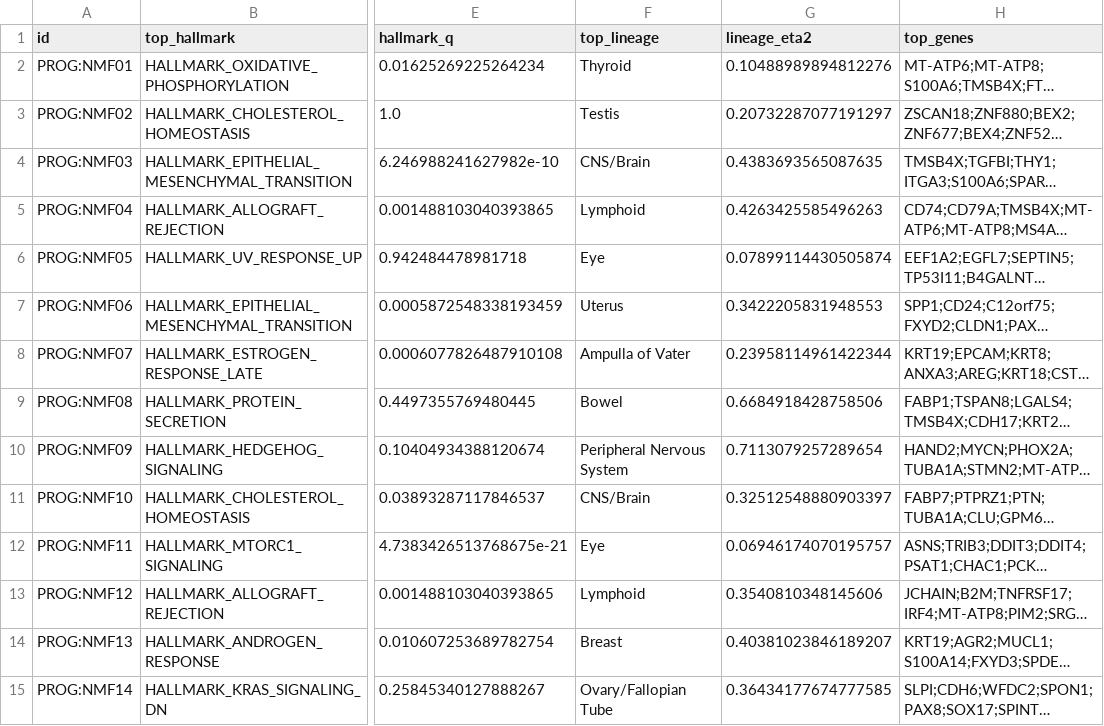
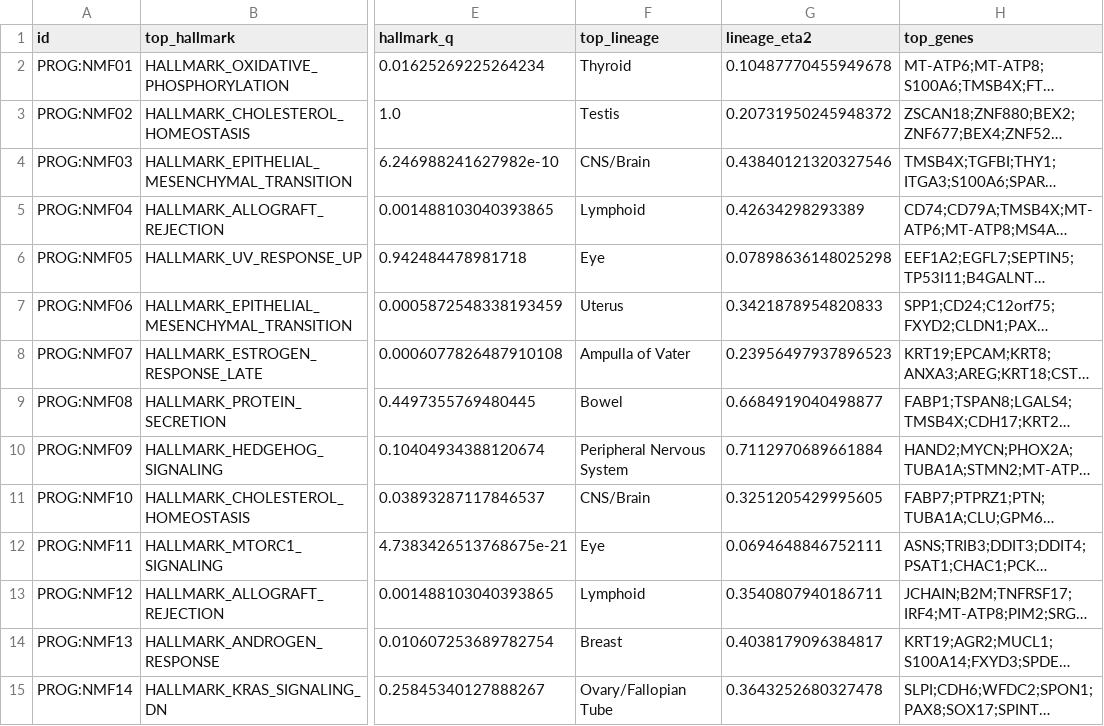
Before and after one commit to QuantitativeBiology/ai-hackathon-cancer_biomarkers, a CSV file: results/dictionary/prog_annotation.csv, drawn as a sheet; only a part is shown, gaps mark what is left out; long unchanged cells end in …; the diff covers the shown part only; the diff names each change by its address in the sheet, - before the commit and + after, or states it on an @@ line.

```diff
--- a/results/dictionary/prog_annotation.csv
+++ b/results/dictionary/prog_annotation.csv
-G2 (lineage_eta2): 0.10488989894812276
+G2 (lineage_eta2): 0.10487770455949678
-G3 (lineage_eta2): 0.20732287077191297
+G3 (lineage_eta2): 0.20731950245948372
-G4 (lineage_eta2): 0.4383693565087635
+G4 (lineage_eta2): 0.43840121320327546
-G5 (lineage_eta2): 0.4263425585496263
+G5 (lineage_eta2): 0.42634298293389
-G6 (lineage_eta2): 0.07899114430505874
+G6 (lineage_eta2): 0.07898636148025298
-G7 (lineage_eta2): 0.3422205831948553
+G7 (lineage_eta2): 0.3421878954820833
-G8 (lineage_eta2): 0.23958114961422344
+G8 (lineage_eta2): 0.23956497937896523
-G9 (lineage_eta2): 0.6684918428758506
+G9 (lineage_eta2): 0.6684919040498877
-G10 (lineage_eta2): 0.7113079257289654
+G10 (lineage_eta2): 0.7112970689661884
-G11 (lineage_eta2): 0.32512548880903397
+G11 (lineage_eta2): 0.3251205429995605
-G12 (lineage_eta2): 0.06946174070195757
+G12 (lineage_eta2): 0.0694648846752111
-G13 (lineage_eta2): 0.3540810348145606
+G13 (lineage_eta2): 0.3540807940186711
-G14 (lineage_eta2): 0.40381023846189207
+G14 (lineage_eta2): 0.4038179096384817
-G15 (lineage_eta2): 0.36434177674777585
+G15 (lineage_eta2): 0.3643252680327478
```
Also changed, not shown: 36 edited cells elsewhere in this file, 31 other files.
